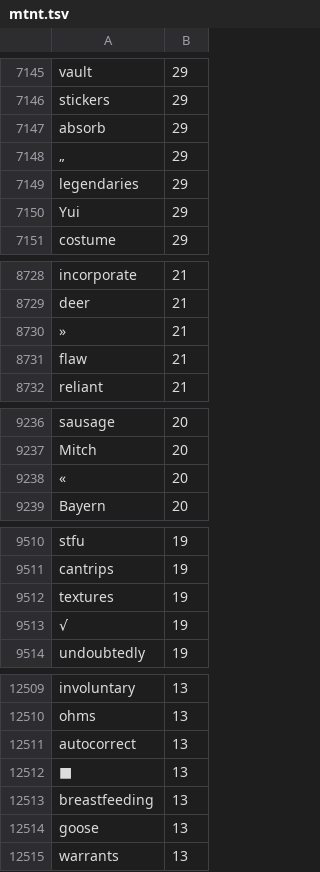
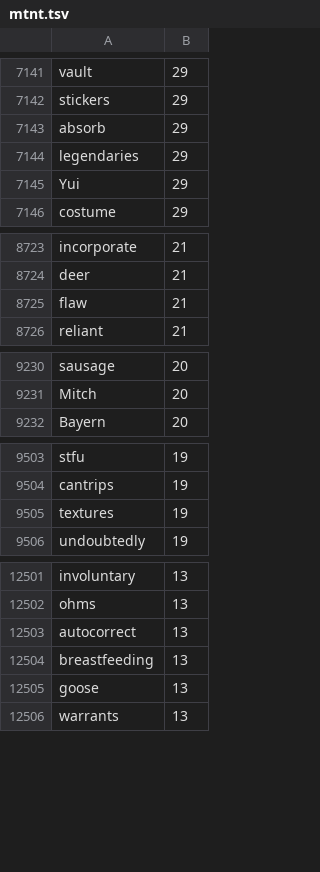
Before and after one commit to andyleongdev-lab/lexical-model, a TSV file: release/nrc/nrc.en.mtnt/source/mtnt.tsv, drawn as a sheet; only a part is shown, gaps mark what is left out; the diff covers the shown part only; the diff names each change by its address in the sheet, - before the commit and + after, or states it on an @@ line.

```diff
--- a/release/nrc/nrc.en.mtnt/source/mtnt.tsv
+++ b/release/nrc/nrc.en.mtnt/source/mtnt.tsv
-row 7148: „ | 29
-row 8730: » | 21
-row 9238: « | 20
-row 9513: √ | 19
-row 12512: ■ | 13
```
Also changed, not shown: 23 removed rows elsewhere in this file.
